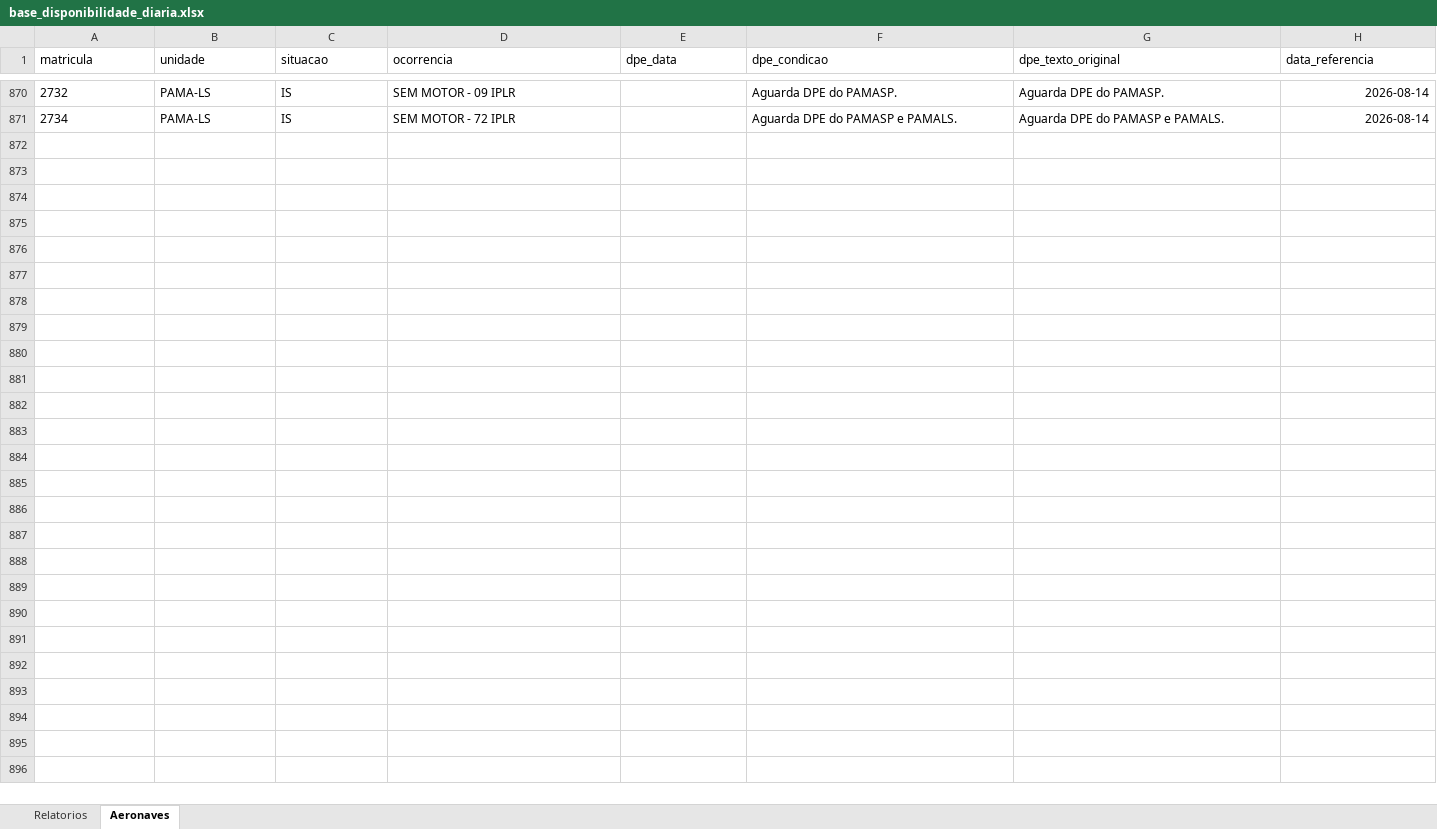
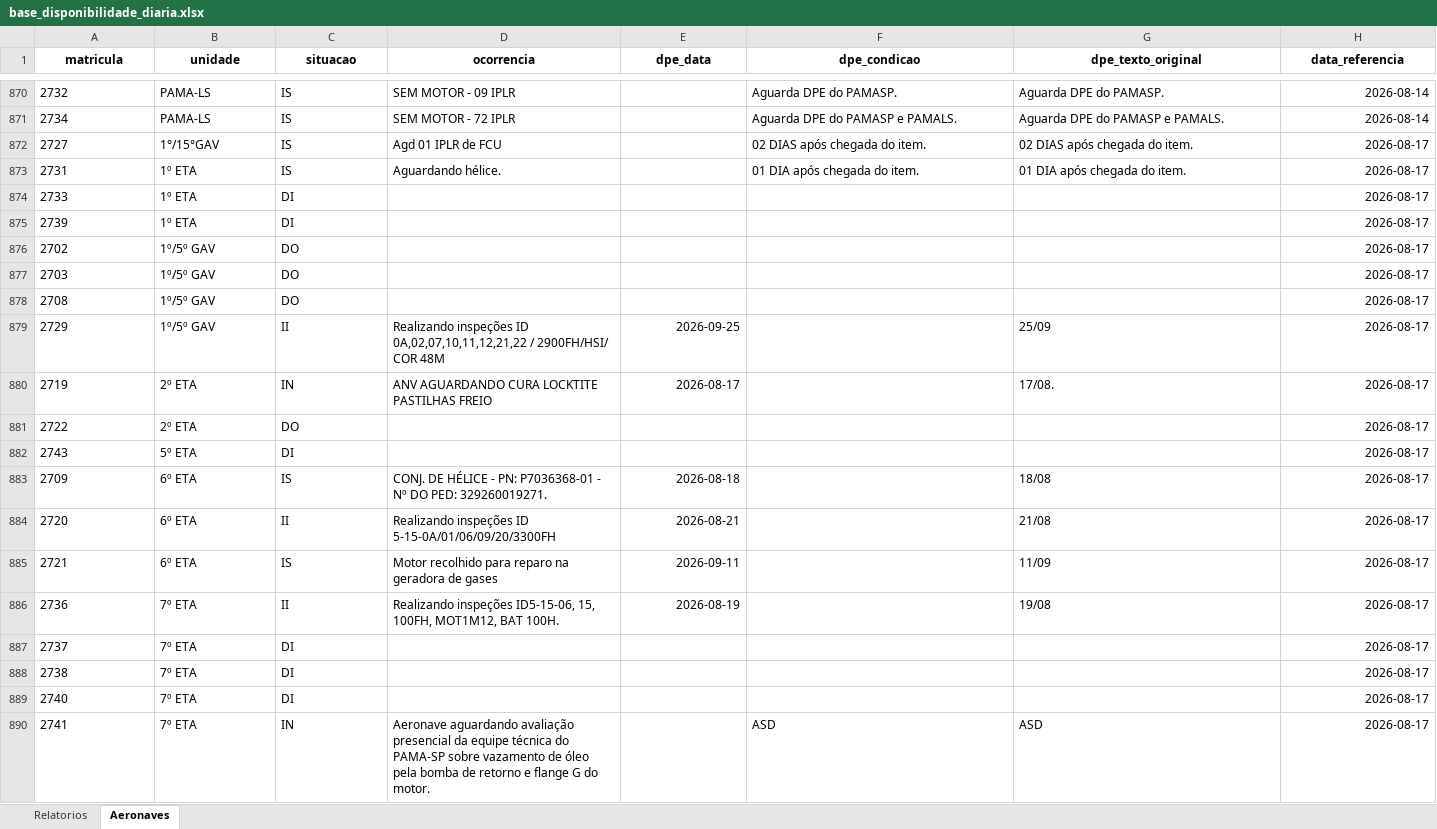
Before and after one commit to wallacedellaney/c98a-pamals, an Excel workbook: Coordenadoria/02_Dados_Tratados/base_disponibilidade_diaria.xlsx, sheet Aeronaves, drawn as a sheet; only a part is shown, gaps mark what is left out; values as stored, in another font and other column widths than the file's, no borders; the diff covers the shown part only; the diff names each change by its address in the sheet, - before the commit and + after, or states it on an @@ line.

```diff
--- a/Coordenadoria/02_Dados_Tratados/base_disponibilidade_diaria.xlsx (sheet Aeronaves)
+++ b/Coordenadoria/02_Dados_Tratados/base_disponibilidade_diaria.xlsx (sheet Aeronaves)
@@ A1:H1 bold: off → on, alignment: left → center @@
+row 872: 2727 | 1°/15°GAV | IS | Agd 01 IPLR de FCU |  | 02 DIAS após chegada do item. | 02 DIAS após chegada do item. | 2026-08-17
+row 873: 2731 | 1º ETA | IS | Aguardando hélice. |  | 01 DIA após chegada do item. | 01 DIA após chegada do item. | 2026-08-17
+row 874: 2733 | 1º ETA | DI |  |  |  |  | 2026-08-17
+row 875: 2739 | 1º ETA | DI |  |  |  |  | 2026-08-17
+row 876: 2702 | 1º/5º GAV | DO |  |  |  |  | 2026-08-17
+row 877: 2703 | 1º/5º GAV | DO |  |  |  |  | 2026-08-17
+row 878: 2708 | 1º/5º GAV | DO |  |  |  |  | 2026-08-17
+row 879: 2729 | 1º/5º GAV | II | Realizando inspeções ID 0A,02,07,10,11,12,21,22 / 2900FH/HSI/ COR 48M | 2026-09-25 |  | 25/09 | 2026-08-17
+row 880: 2719 | 2º ETA | IN | ANV AGUARDANDO CURA LOCKTITE PASTILHAS FREIO | 2026-08-17 |  | 17/08. | 2026-08-17
+row 881: 2722 | 2º ETA | DO |  |  |  |  | 2026-08-17
+row 882: 2743 | 5º ETA | DI |  |  |  |  | 2026-08-17
+row 883: 2709 | 6º ETA | IS | CONJ. DE HÉLICE - PN: P7036368-01 - Nº DO PED: 329260019271. | 2026-08-18 |  | 18/08 | 2026-08-17
+row 884: 2720 | 6º ETA | II | Realizando inspeções ID 5-15-0A/01/06/09/20/3300FH | 2026-08-21 |  | 21/08 | 2026-08-17
+row 885: 2721 | 6º ETA | IS | Motor recolhido para reparo na geradora de gases | 2026-09-11 |  | 11/09 | 2026-08-17
+row 886: 2736 | 7º ETA | II | Realizando inspeções ID5-15-06, 15, 100FH, MOT1M12, BAT 100H. | 2026-08-19 |  | 19/08 | 2026-08-17
+row 887: 2737 | 7º ETA | DI |  |  |  |  | 2026-08-17
+row 888: 2738 | 7º ETA | DI |  |  |  |  | 2026-08-17
+row 889: 2740 | 7º ETA | DI |  |  |  |  | 2026-08-17
+row 890: 2741 | 7º ETA | IN | Aeronave aguardando avaliação presencial da equipe técnica do PAMA-SP sobre vazamento de óleo pela bomba de retorno e flange G do motor. |  | ASD | ASD | 2026-08-17
```
Also changed, not shown: 10 added rows elsewhere in this sheet, sheet Relatorios, Contrato 005/Dashboard/01_Bases_Originais/005_CELOG_2025/005_CELOG-PAMALS_2025 online.xlsx, Contrato 005/Dashboard/02_Dados_Tratados/base_pagamentos_tratada.xlsx, 8 other files.
